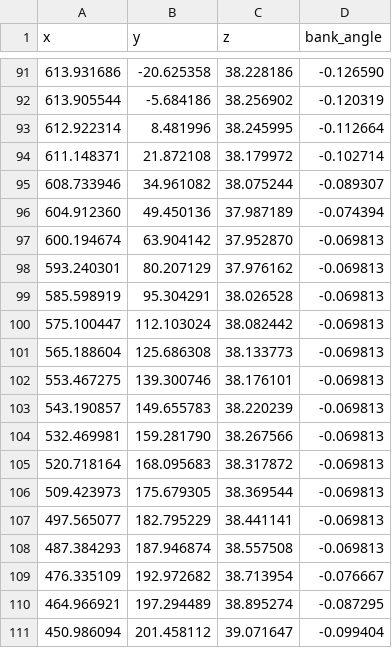
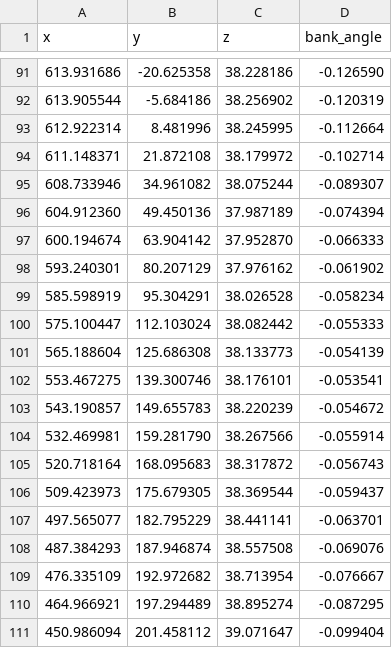
Before and after one commit to airacingtech/spline-trajectory-optimization_achived, a CSV file: helper_scripts.py/centerline_kentucky_bank_enu.csv, drawn as a sheet; only a part is shown, gaps mark what is left out.

Commit message:
stuff to make kentucky ttl

```diff
--- a/helper_scripts.py/centerline_kentucky_bank_enu.csv
+++ b/helper_scripts.py/centerline_kentucky_bank_enu.csv
@@ -96,14 +96,14 @@ x,y,z,bank_angle
 604.912360,49.450136,37.987189,-0.074394
-600.194674,63.904142,37.952870,-0.069813
-593.240301,80.207129,37.976162,-0.069813
-585.598919,95.304291,38.026528,-0.069813
-575.100447,112.103024,38.082442,-0.069813
-565.188604,125.686308,38.133773,-0.069813
-553.467275,139.300746,38.176101,-0.069813
-543.190857,149.655783,38.220239,-0.069813
-532.469981,159.281790,38.267566,-0.069813
-520.718164,168.095683,38.317872,-0.069813
-509.423973,175.679305,38.369544,-0.069813
-497.565077,182.795229,38.441141,-0.069813
-487.384293,187.946874,38.557508,-0.069813
+600.194674,63.904142,37.952870,-0.066333
+593.240301,80.207129,37.976162,-0.061902
+585.598919,95.304291,38.026528,-0.058234
+575.100447,112.103024,38.082442,-0.055333
+565.188604,125.686308,38.133773,-0.054139
+553.467275,139.300746,38.176101,-0.053541
+543.190857,149.655783,38.220239,-0.054672
+532.469981,159.281790,38.267566,-0.055914
+520.718164,168.095683,38.317872,-0.056743
+509.423973,175.679305,38.369544,-0.059437
+497.565077,182.795229,38.441141,-0.063701
+487.384293,187.946874,38.557508,-0.069076
 476.335109,192.972682,38.713954,-0.076667
```
Also changed, not shown: 34 other files.
